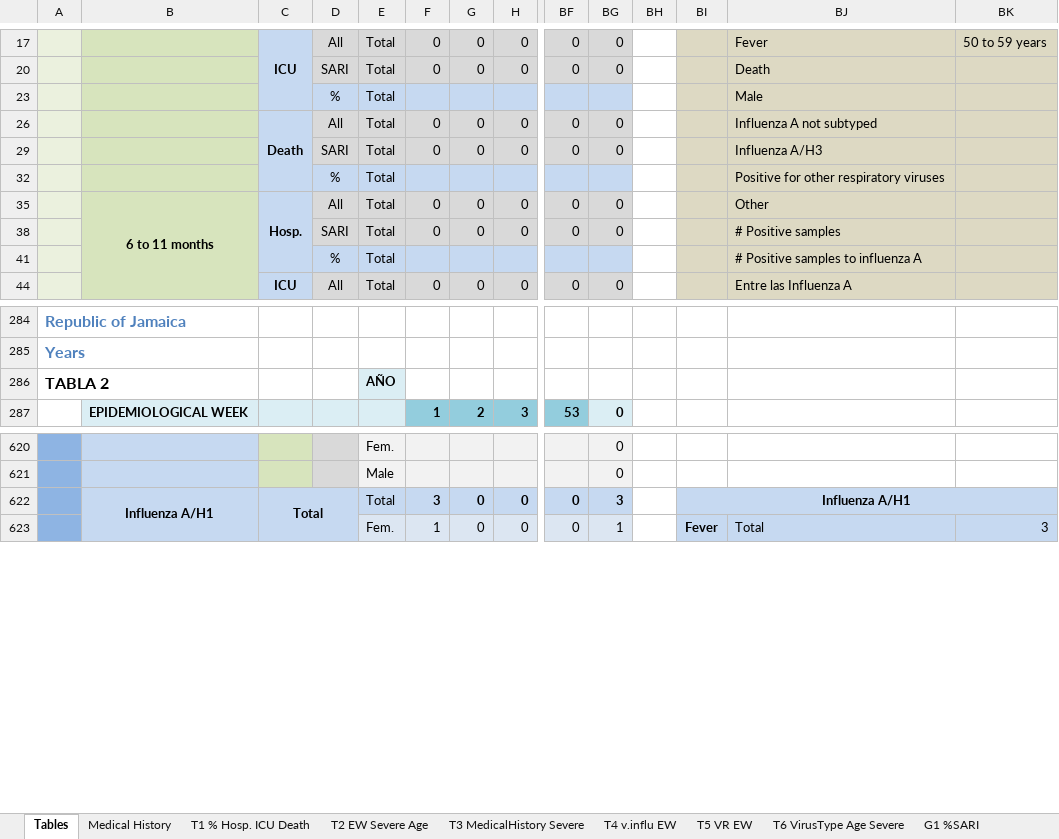
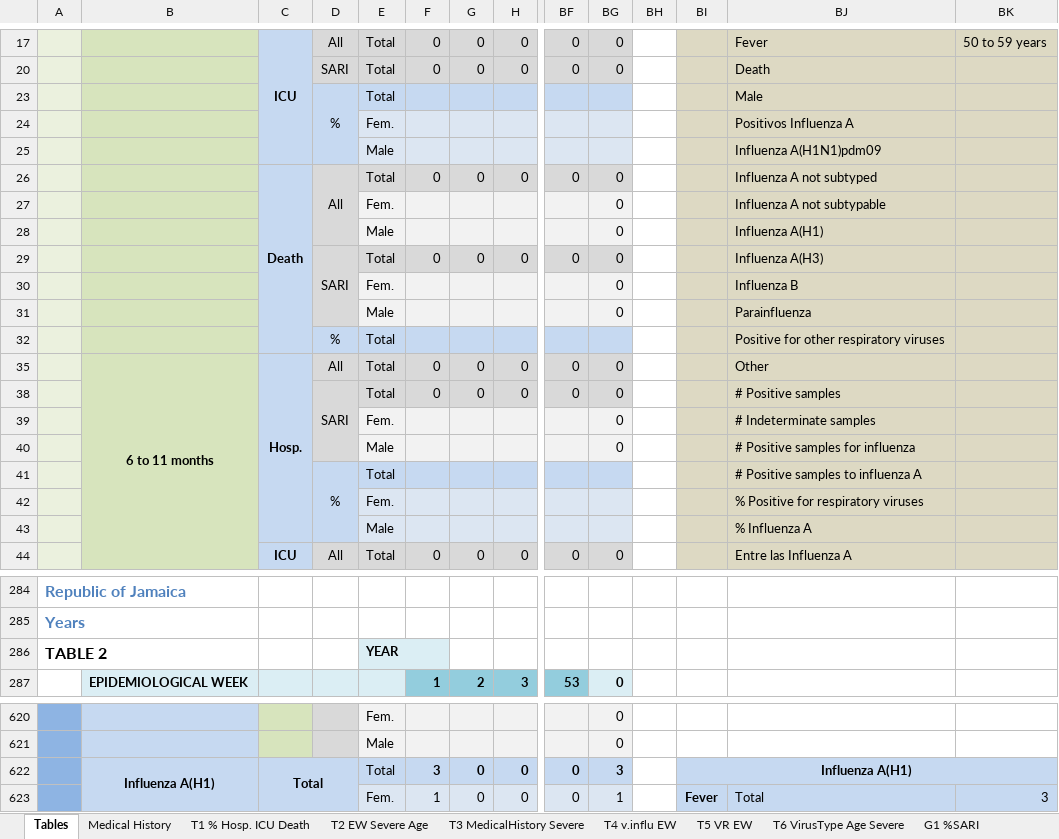
Before and after one commit to aguilarcar2/PAHOFLU_INT, an Excel workbook: Template/Export/Sari_R6_17.xlsx, sheet Tables, drawn as a sheet; only a part is shown, gaps mark what is left out; values as stored, in another font and other column widths than the file's, no borders; removed rows and columns are numbered as before the commit, all else as after; rows hold the shown columns only; the diff covers the shown part only; the diff names each change by its address in the sheet, - before the commit and + after, or states it on an @@ line.

```diff
--- a/Template/Export/Sari_R6_17.xlsx (sheet Tables)
+++ b/Template/Export/Sari_R6_17.xlsx (sheet Tables)
+D23:D25 merged
@@ row 24 unhidden:  |  |  |  | Fem. |  |  |  |  |  |  |  | Positivos Influenza A @@
@@ row 25 unhidden:  |  |  |  | Male |  |  |  |  |  |  |  | Influenza A(H1N1)pdm09 @@
+D26:D28 merged
@@ row 27 unhidden:  |  |  |  | Fem. |  |  |  |  | 0 |  |  | Influenza A not subtypable @@
+row 28:  |  |  |  | Male |  |  |  |  | 0 |  |  | Influenza A(H1)
+D29:D31 merged
-BJ29: Influenza A/H3
+BJ29: Influenza A(H3)
@@ row 30 unhidden:  |  |  |  | Fem. |  |  |  |  | 0 |  |  | Influenza B @@
@@ row 31 unhidden:  |  |  |  | Male |  |  |  |  | 0 |  |  | Parainfluenza @@
+D38:D40 merged
@@ row 39 unhidden:  |  |  |  | Fem. |  |  |  |  | 0 |  |  | # Indeterminate samples @@
+row 40:  |  |  |  | Male |  |  |  |  | 0 |  |  | # Positive samples for influenza
+D41:D43 merged
+row 42:  |  |  |  | Fem. |  |  |  |  |  |  |  | % Positive for respiratory viruses
@@ row 43 unhidden:  |  |  |  | Male |  |  |  |  |  |  |  | % Influenza A @@
-row 286: TABLA 2 |  |  |  | AÑO
+row 286: TABLE 2 |  |  |  | YEAR
-B622: Influenza A/H1
+B622: Influenza A(H1)
-BI622: Influenza A/H1
+BI622: Influenza A(H1)
```
Also changed, not shown: 5 added rows, 3 hidden or unhidden rows, 7 edited cells and merged cells elsewhere in this sheet, sheet T1 % Hosp. ICU Death, sheet T3 MedicalHistory Severe, sheet T6 VirusType Age Severe, sheet T5 VR EW, sheet T4 v.influ EW, sheet Medical History, hidden cells, charts or pictures, Template/Export/Sari_R4_18.xlsx, Template/Export/Sari_R4_25.xlsx, 47 other files.
